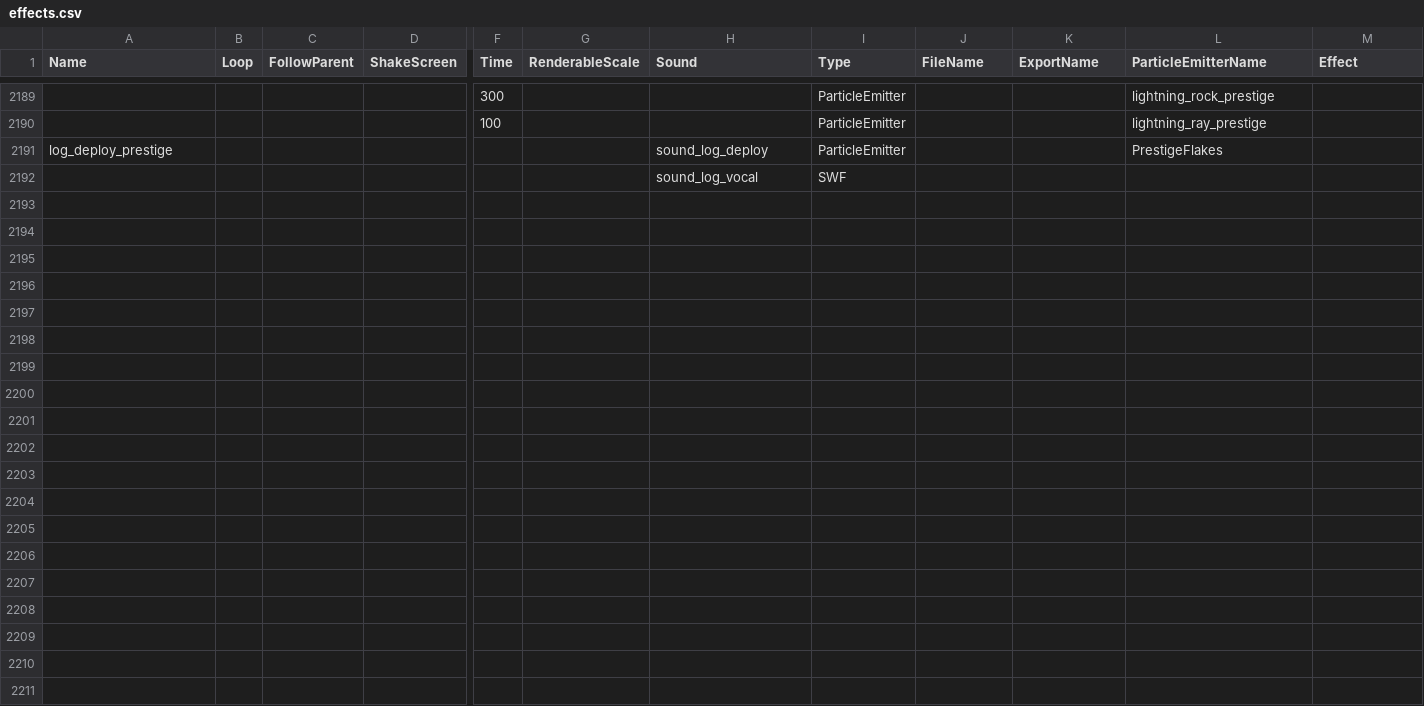
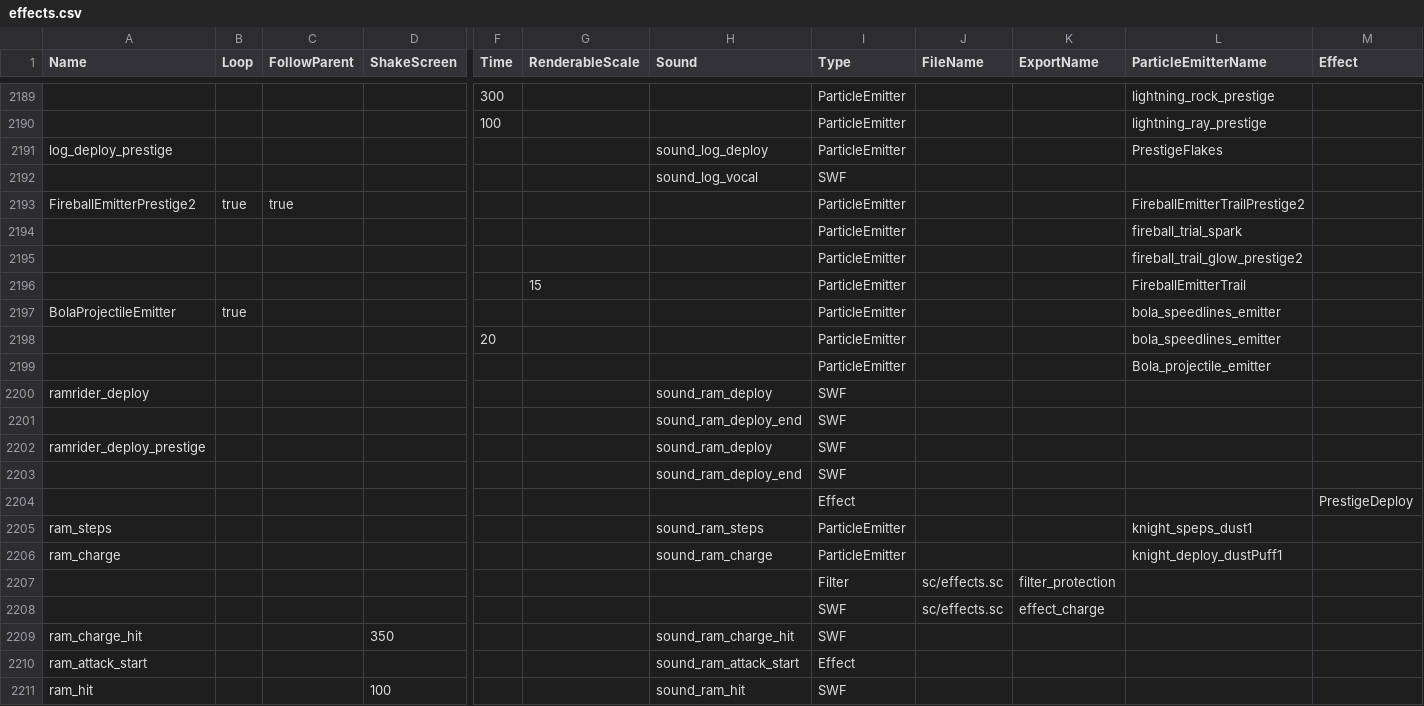
Before and after one commit to smlbiobot/cr-csv, a CSV file: assets/csv_client/effects.csv, drawn as a sheet; only a part is shown, gaps mark what is left out; rows hold the shown columns only; the diff covers the shown part only; the diff names each change by its address in the sheet, - before the commit and + after, or states it on an @@ line.

```diff
--- a/assets/csv_client/effects.csv
+++ b/assets/csv_client/effects.csv
+row 2193: FireballEmitterPrestige2 | true | true |  |  |  |  | ParticleEmitter |  |  | FireballEmitterTrailPrestige2
+row 2194:  |  |  |  |  |  |  | ParticleEmitter |  |  | fireball_trial_spark
+row 2195:  |  |  |  |  |  |  | ParticleEmitter |  |  | fireball_trail_glow_prestige2
+row 2196:  |  |  |  |  | 15 |  | ParticleEmitter |  |  | FireballEmitterTrail
+row 2197: BolaProjectileEmitter | true |  |  |  |  |  | ParticleEmitter |  |  | bola_speedlines_emitter
+row 2198:  |  |  |  | 20 |  |  | ParticleEmitter |  |  | bola_speedlines_emitter
+row 2199:  |  |  |  |  |  |  | ParticleEmitter |  |  | Bola_projectile_emitter
+row 2200: ramrider_deploy |  |  |  |  |  | sound_ram_deploy | SWF
+row 2201:  |  |  |  |  |  | sound_ram_deploy_end | SWF
+row 2202: ramrider_deploy_prestige |  |  |  |  |  | sound_ram_deploy | SWF
+row 2203:  |  |  |  |  |  | sound_ram_deploy_end | SWF
+row 2204:  |  |  |  |  |  |  | Effect |  |  |  | PrestigeDeploy
+row 2205: ram_steps |  |  |  |  |  | sound_ram_steps | ParticleEmitter |  |  | knight_speps_dust1
+row 2206: ram_charge |  |  |  |  |  | sound_ram_charge | ParticleEmitter |  |  | knight_deploy_dustPuff1
+row 2207:  |  |  |  |  |  |  | Filter | sc/effects.sc | filter_protection
+row 2208:  |  |  |  |  |  |  | SWF | sc/effects.sc | effect_charge
+row 2209: ram_charge_hit |  |  | 350 |  |  | sound_ram_charge_hit | SWF
+row 2210: ram_attack_start |  |  |  |  |  | sound_ram_attack_start | Effect
+row 2211: ram_hit |  |  | 100 |  |  | sound_ram_hit | SWF
```
Also changed, not shown: 10 added rows and 8 edited cells elsewhere in this file, assets/csv_client/client_globals.csv, assets/csv_client/particle_emitters.csv, 8 other files.
